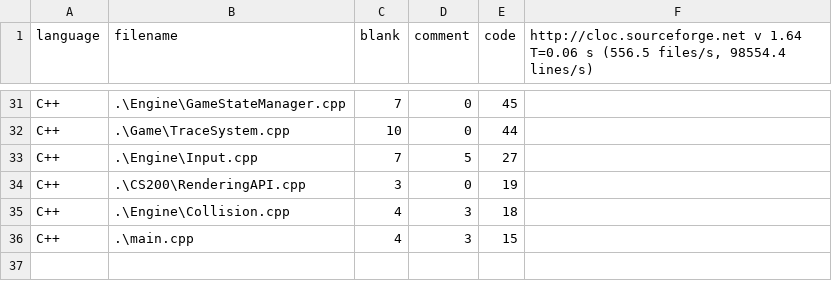
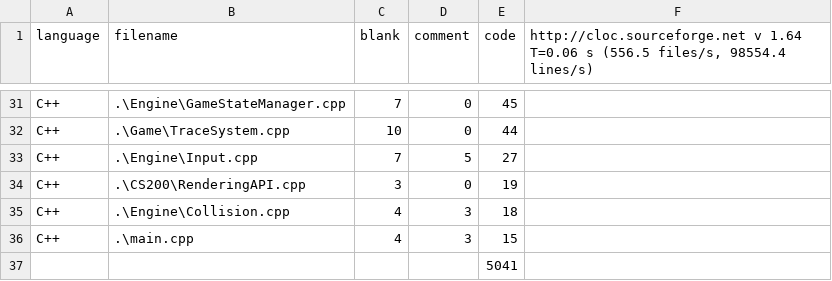
Before and after one commit to MinyoungCho22/GAM200_JSLC_Project-P, a CSV file: GAM200_JSLC/JSLC_Milestone4_loc.csv, drawn as a sheet; only a part is shown, gaps mark what is left out; the diff names each change by its address in the sheet, - before the commit and + after, or states it on an @@ line.

```diff
--- a/GAM200_JSLC/JSLC_Milestone4_loc.csv
+++ b/GAM200_JSLC/JSLC_Milestone4_loc.csv
+row 37:  |  |  |  | 5041
```
Also changed, not shown: 4 other files.
